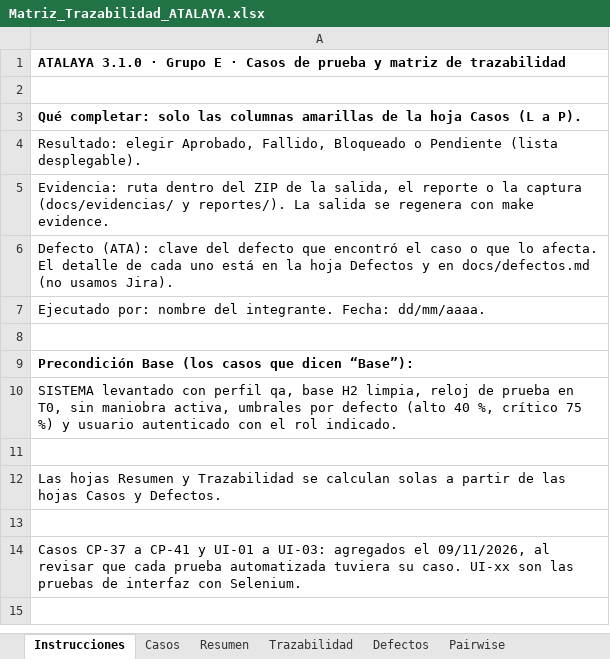
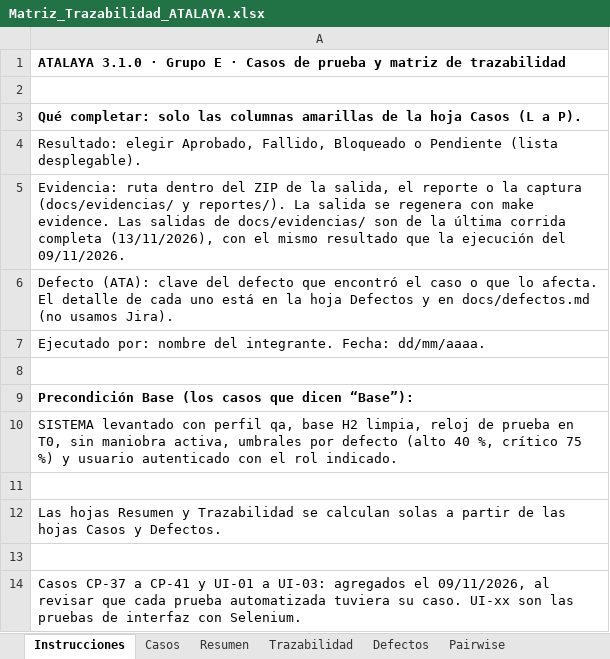
Before and after one commit to romacardozx/testing-project, an Excel workbook: docs/Matriz_Trazabilidad_ATALAYA.xlsx, sheet Instrucciones, drawn as a sheet; values as stored, in another font and other column widths than the file's, no borders; the diff names each change by its address in the sheet, - before the commit and + after, or states it on an @@ line.

```diff
--- a/docs/Matriz_Trazabilidad_ATALAYA.xlsx (sheet Instrucciones)
+++ b/docs/Matriz_Trazabilidad_ATALAYA.xlsx (sheet Instrucciones)
-A5: …make evidence.
+A5: …make evidence. Las salidas de docs/evidencias/ son de la última corrida completa (13/11/2026), con el mismo resultado que la ejecución del 09/11/2026.
```
Also changed, not shown: 19 other files.
